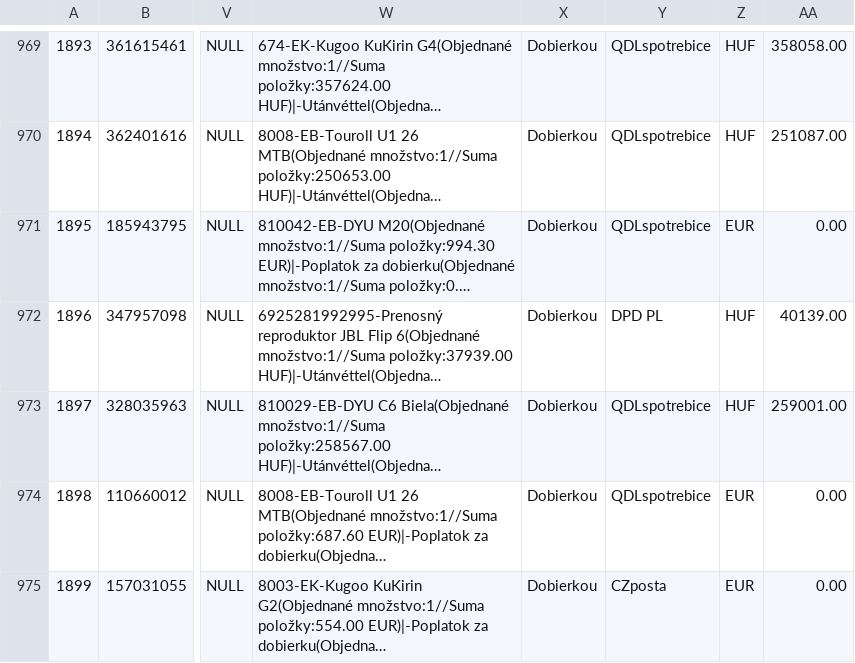
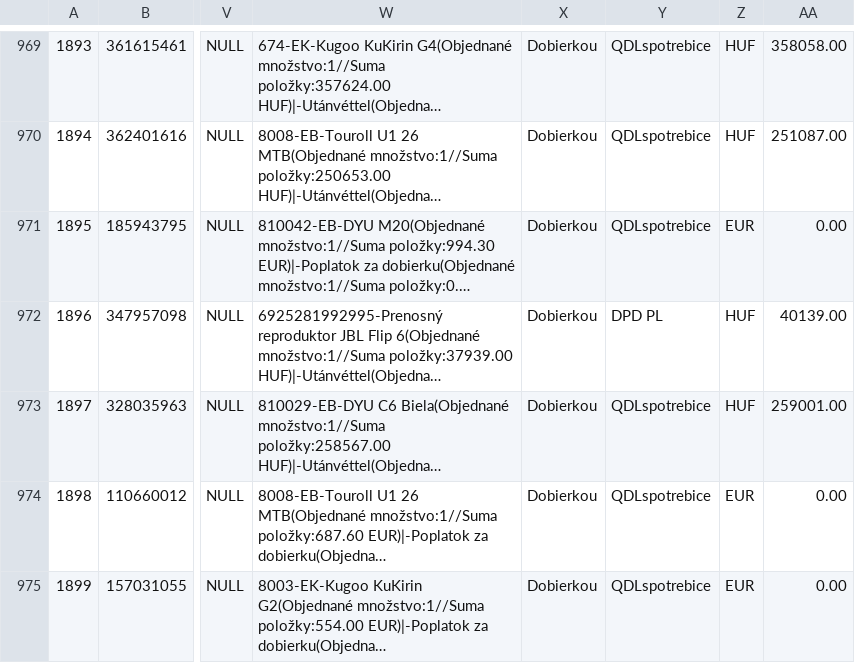
Before and after one commit to siso9993/orders-api, a CSV file: api/pohoda_orders.csv, drawn as a sheet; only a part is shown, gaps mark what is left out; long unchanged cells end in …; the diff names each change by its address in the sheet, - before the commit and + after, or states it on an @@ line.

```diff
--- a/api/pohoda_orders.csv
+++ b/api/pohoda_orders.csv
-Y975: CZposta
+Y975: QDLspotrebice
```
